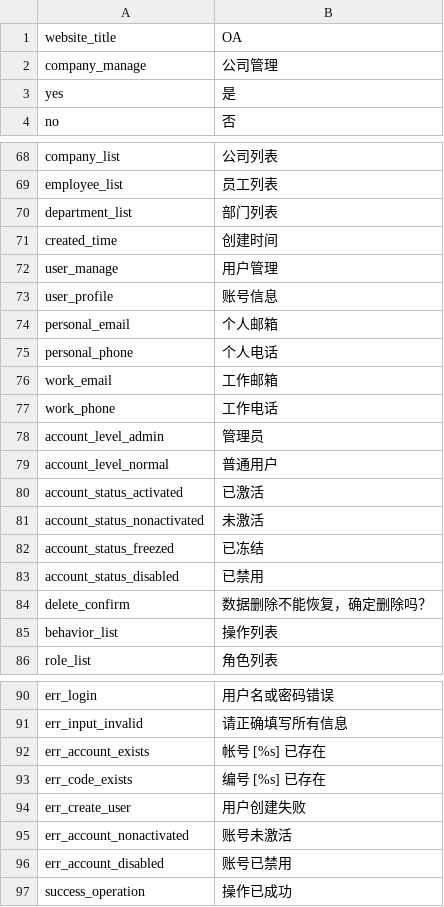
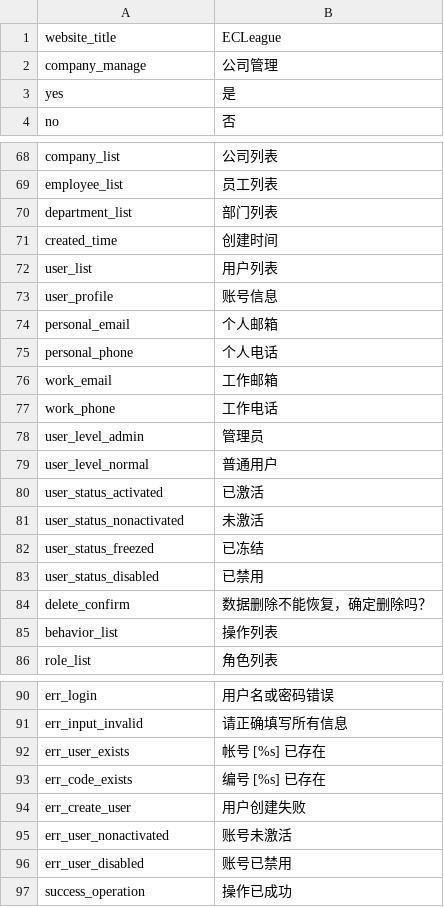
Before and after one commit to ixiangs/ecleague, a CSV file: localizetion/langs/zh-CN/default.csv (was pri/langs/zh-CN/default.csv), drawn as a sheet; only a part is shown, gaps mark what is left out.

```diff
--- a/pri/langs/zh-CN/default.csv
+++ b/localizetion/langs/zh-CN/default.csv
@@ -1,2 +1,2 @@
-website_title,OA
+website_title,ECLeague
 company_manage,公司管理
@@ -71,3 +71,3 @@ department_list,部门列表
 created_time,创建时间
-user_manage,用户管理
+user_list,用户列表
 user_profile,账号信息
@@ -77,8 +77,8 @@ work_email,工作邮箱
 work_phone,工作电话
-account_level_admin,管理员
-account_level_normal,普通用户
-account_status_activated,已激活
-account_status_nonactivated,未激活
-account_status_freezed,已冻结
-account_status_disabled,已禁用
+user_level_admin,管理员
+user_level_normal,普通用户
+user_status_activated,已激活
+user_status_nonactivated,未激活
+user_status_freezed,已冻结
+user_status_disabled,已禁用
 delete_confirm,数据删除不能恢复，确定删除吗？
@@ -91,7 +91,7 @@ err_login,用户名或密码错误
 err_input_invalid,请正确填写所有信息
-err_account_exists,帐号 [%s] 已存在
+err_user_exists,帐号 [%s] 已存在
 err_code_exists,编号 [%s] 已存在
 err_create_user,用户创建失败
-err_account_nonactivated,账号未激活
-err_account_disabled,账号已禁用
+err_user_nonactivated,账号未激活
+err_user_disabled,账号已禁用
 success_operation,操作已成功
```
Also changed, not shown: 58 other files.
